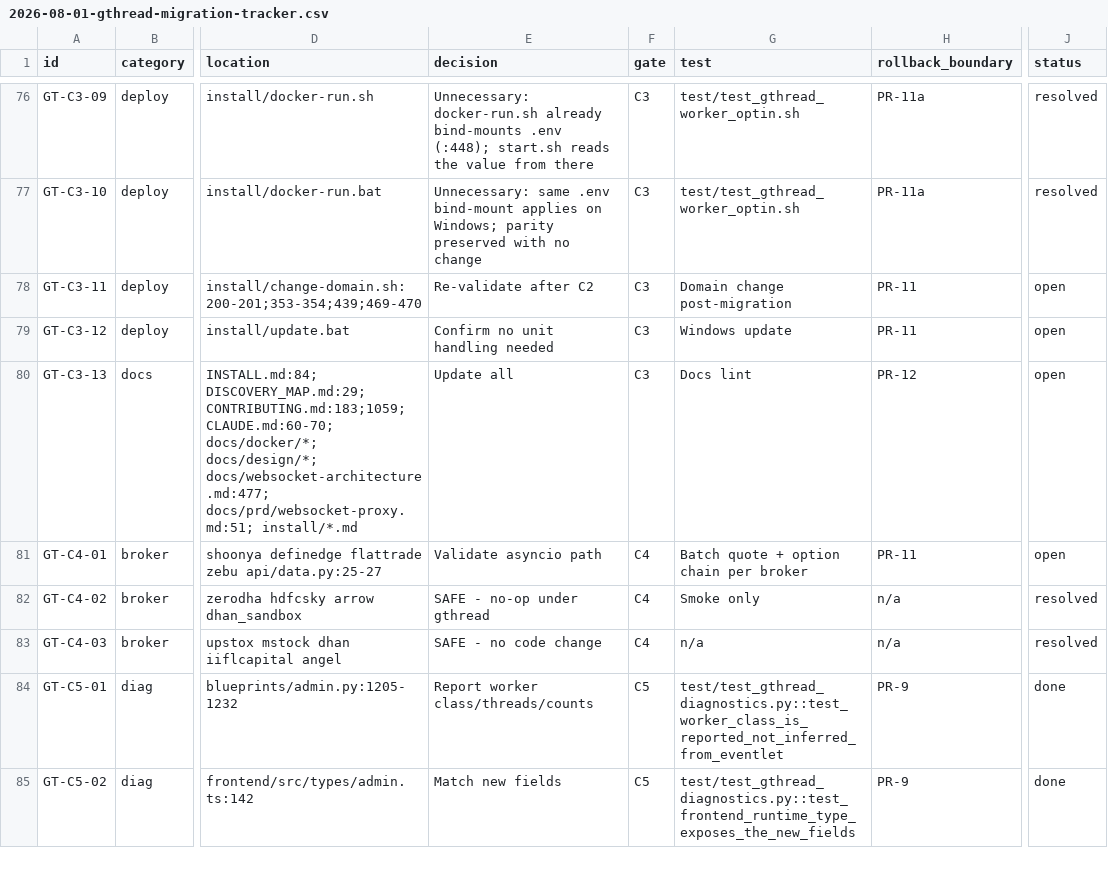
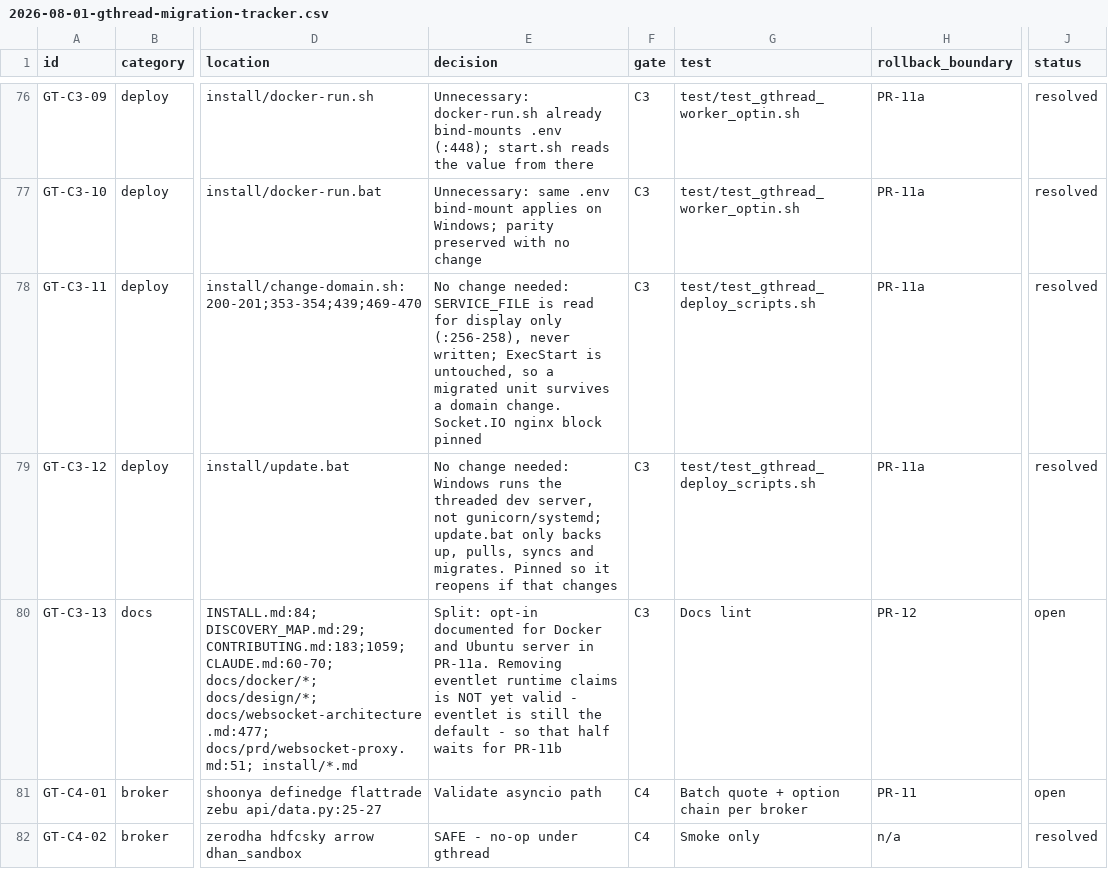
Before and after one commit to marketcalls/openalgo, a CSV file: docs/plans/2026-08-01-gthread-migration-tracker.csv, drawn as a sheet; only a part is shown, gaps mark what is left out; the shorter side is filled out with more unchanged rows; the diff names each change by its address in the sheet, - before the commit and + after, or states it on an @@ line.

```diff
--- a/docs/plans/2026-08-01-gthread-migration-tracker.csv
+++ b/docs/plans/2026-08-01-gthread-migration-tracker.csv
-E78 (decision): Re-validate after C2
+E78 (decision): No change needed: SERVICE_FILE is read for display only (:256-258), never written; ExecStart is untouched, so a migrated unit survives a domain change. Socket.IO nginx block pinned
-G78 (test): Domain change post-migration
+G78 (test): test/test_gthread_deploy_scripts.sh
-H78:H79 (rollback_boundary): PR-11
+H78:H79 (rollback_boundary): PR-11a
-J78:J79 (status): open
+J78:J79 (status): resolved
-E79 (decision): Confirm no unit handling needed
+E79 (decision): No change needed: Windows runs the threaded dev server, not gunicorn/systemd; update.bat only backs up, pulls, syncs and migrates. Pinned so it reopens if that changes
-G79 (test): Windows update
+G79 (test): test/test_gthread_deploy_scripts.sh
-E80 (decision): Update all
+E80 (decision): Split: opt-in documented for Docker and Ubuntu server in PR-11a. Removing eventlet runtime claims is NOT yet valid - eventlet is still the default - so that half waits for PR-11b
```
Also changed, not shown: 5 other files.
